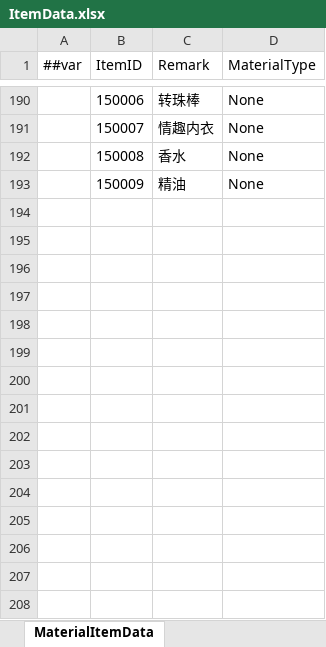
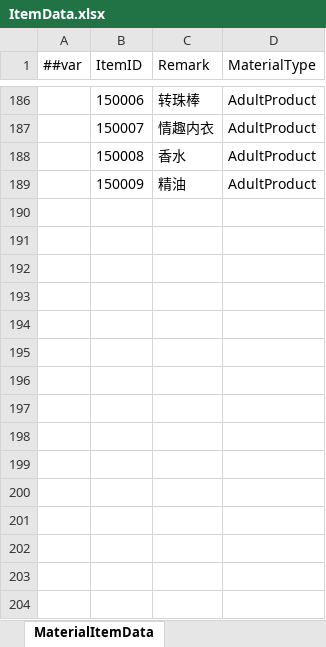
Before and after one commit to XiaoYuName/HD-2D, an Excel workbook: ExcelTool/LubanTools/DataTables/Datas/ItemData.xlsx, sheet MaterialItemData, drawn as a sheet; only a part is shown, gaps mark what is left out; values as stored, in another font and other column widths than the file's, no borders; removed rows and columns are numbered as before the commit, all else as after; the diff covers the shown part only; the diff names each change by its address in the sheet, - before the commit and + after, or states it on an @@ line.

```diff
--- a/ExcelTool/LubanTools/DataTables/Datas/ItemData.xlsx (sheet MaterialItemData)
+++ b/ExcelTool/LubanTools/DataTables/Datas/ItemData.xlsx (sheet MaterialItemData)
-D186:D189 (MaterialType): None
+D186:D189 (MaterialType): AdultProduct
-row 194: (empty)
-row 195: (empty)
-row 196: (empty)
-row 197: (empty)
-row 198: (empty)
-row 199: (empty)
-row 200: (empty)
-row 201: (empty)
-row 202: (empty)
-row 203: (empty)
-row 204: (empty)
-row 205: (empty)
-row 206: (empty)
-row 207: (empty)
-row 208: (empty)
```
Also changed, not shown: 6 added rows, 61 removed rows and 17 edited cells elsewhere in this sheet, ExcelTool/LubanTools/DataTables/Datas/__enums__.xlsx, 3 other files.
